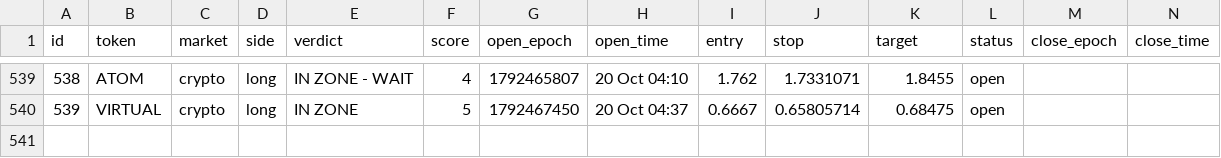
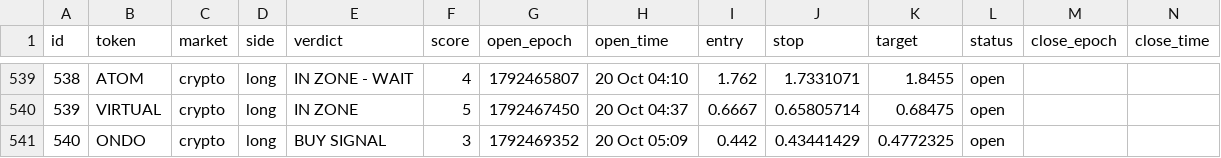
Before and after one commit to 4MonkeyAlertZone/Scanner, a CSV file: paper_trades.csv, drawn as a sheet; only a part is shown, gaps mark what is left out; rows hold the shown columns only; the diff names each change by its address in the sheet, - before the commit and + after, or states it on an @@ line.

```diff
--- a/paper_trades.csv
+++ b/paper_trades.csv
+row 541: 540 | ONDO | crypto | long | BUY SIGNAL | 3 | 1792469352 | 20 Oct 05:09 | 0.442 | 0.43441429 | 0.4772325 | open
```
Also changed, not shown: signals.csv.
